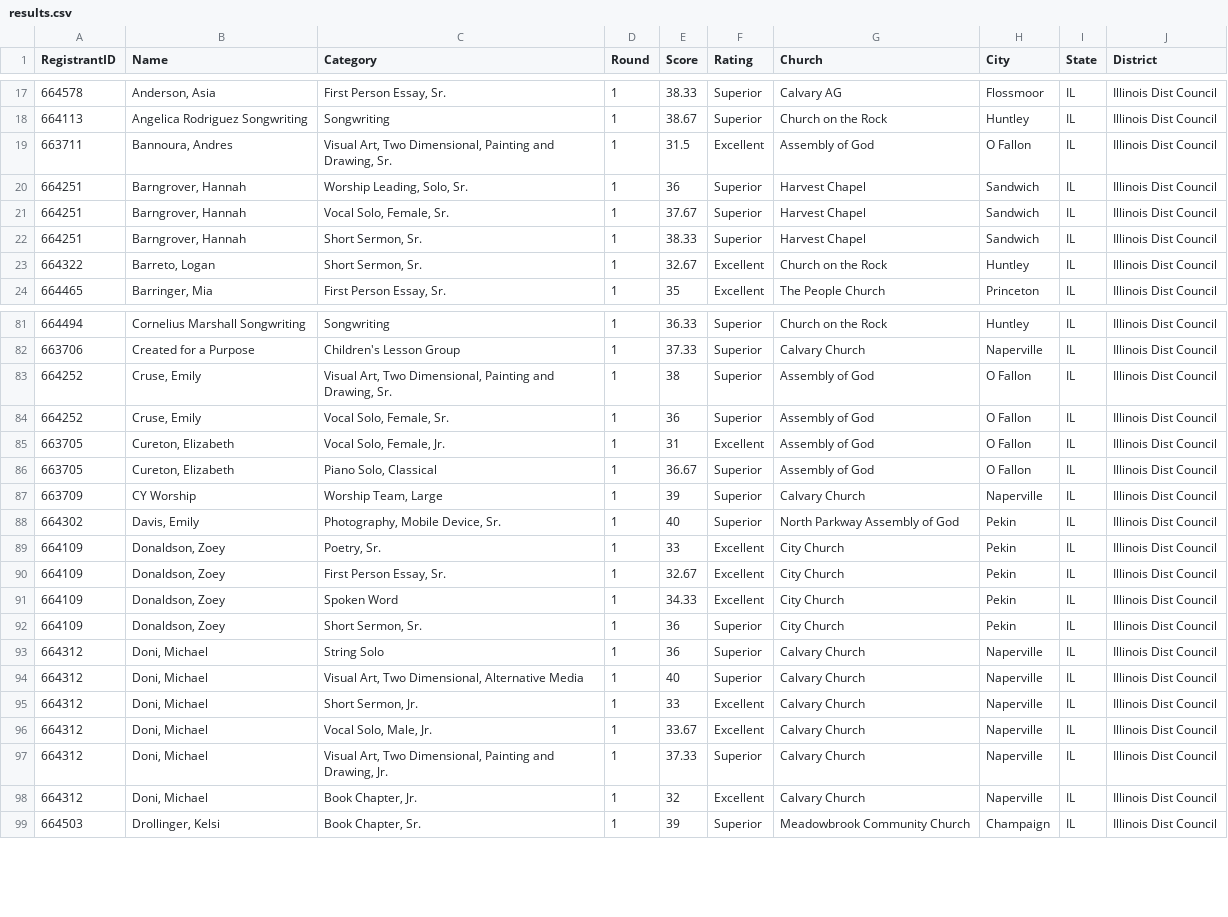
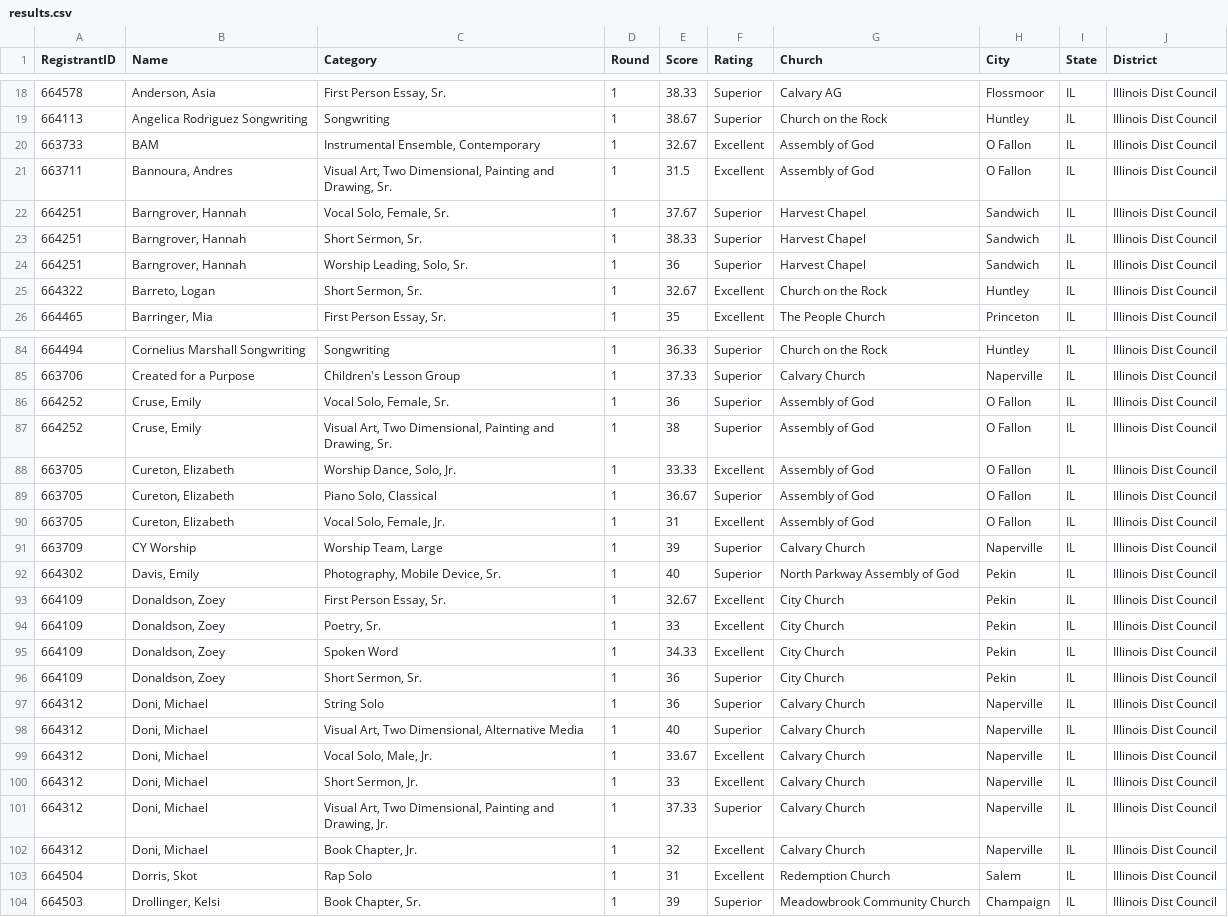
Before and after one commit to ISM-FAF/Results, a CSV file: results.csv, drawn as a sheet; only a part is shown, gaps mark what is left out; the diff covers the shown part only.

Commit message:
Add files via upload

```diff
--- a/results.csv
+++ b/results.csv
@@ -18,6 +19,7 @@
 "664113","Angelica Rodriguez Songwriting","Songwriting","1","38.67","Superior","Church on the Rock","Huntley","IL","Illinois Dist Council"
+"663733","BAM","Instrumental Ensemble, Contemporary","1","32.67","Excellent","Assembly of God","O Fallon","IL","Illinois Dist Council"
 "663711","Bannoura, Andres","Visual Art, Two Dimensional, Painting and Drawing, Sr.","1","31.5","Excellent","Assembly of God","O Fallon","IL","Illinois Dist Council"
-"664251","Barngrover, Hannah","Worship Leading, Solo, Sr.","1","36","Superior","Harvest Chapel","Sandwich","IL","Illinois Dist Council"
 "664251","Barngrover, Hannah","Vocal Solo, Female, Sr.","1","37.67","Superior","Harvest Chapel","Sandwich","IL","Illinois Dist Council"
 "664251","Barngrover, Hannah","Short Sermon, Sr.","1","38.33","Superior","Harvest Chapel","Sandwich","IL","Illinois Dist Council"
+"664251","Barngrover, Hannah","Worship Leading, Solo, Sr.","1","36","Superior","Harvest Chapel","Sandwich","IL","Illinois Dist Council"
 "664322","Barreto, Logan","Short Sermon, Sr.","1","32.67","Excellent","Church on the Rock","Huntley","IL","Illinois Dist Council"
@@ -82,10 +85,11 @@
 "663706","Created for a Purpose","Children's Lesson Group","1","37.33","Superior","Calvary Church","Naperville","IL","Illinois Dist Council"
+"664252","Cruse, Emily","Vocal Solo, Female, Sr.","1","36","Superior","Assembly of God","O Fallon","IL","Illinois Dist Council"
 "664252","Cruse, Emily","Visual Art, Two Dimensional, Painting and Drawing, Sr.","1","38","Superior","Assembly of God","O Fallon","IL","Illinois Dist Council"
-"664252","Cruse, Emily","Vocal Solo, Female, Sr.","1","36","Superior","Assembly of God","O Fallon","IL","Illinois Dist Council"
+"663705","Cureton, Elizabeth","Worship Dance, Solo, Jr.","1","33.33","Excellent","Assembly of God","O Fallon","IL","Illinois Dist Council"
+"663705","Cureton, Elizabeth","Piano Solo, Classical","1","36.67","Superior","Assembly of God","O Fallon","IL","Illinois Dist Council"
 "663705","Cureton, Elizabeth","Vocal Solo, Female, Jr.","1","31","Excellent","Assembly of God","O Fallon","IL","Illinois Dist Council"
-"663705","Cureton, Elizabeth","Piano Solo, Classical","1","36.67","Superior","Assembly of God","O Fallon","IL","Illinois Dist Council"
 "663709","CY Worship","Worship Team, Large","1","39","Superior","Calvary Church","Naperville","IL","Illinois Dist Council"
 "664302","Davis, Emily","Photography, Mobile Device, Sr.","1","40","Superior","North Parkway Assembly of God","Pekin","IL","Illinois Dist Council"
+"664109","Donaldson, Zoey","First Person Essay, Sr.","1","32.67","Excellent","City Church","Pekin","IL","Illinois Dist Council"
 "664109","Donaldson, Zoey","Poetry, Sr.","1","33","Excellent","City Church","Pekin","IL","Illinois Dist Council"
-"664109","Donaldson, Zoey","First Person Essay, Sr.","1","32.67","Excellent","City Church","Pekin","IL","Illinois Dist Council"
 "664109","Donaldson, Zoey","Spoken Word","1","34.33","Excellent","City Church","Pekin","IL","Illinois Dist Council"
@@ -94,6 +98,7 @@
 "664312","Doni, Michael","Visual Art, Two Dimensional, Alternative Media","1","40","Superior","Calvary Church","Naperville","IL","Illinois Dist Council"
+"664312","Doni, Michael","Vocal Solo, Male, Jr.","1","33.67","Excellent","Calvary Church","Naperville","IL","Illinois Dist Council"
 "664312","Doni, Michael","Short Sermon, Jr.","1","33","Excellent","Calvary Church","Naperville","IL","Illinois Dist Council"
-"664312","Doni, Michael","Vocal Solo, Male, Jr.","1","33.67","Excellent","Calvary Church","Naperville","IL","Illinois Dist Council"
 "664312","Doni, Michael","Visual Art, Two Dimensional, Painting and Drawing, Jr.","1","37.33","Superior","Calvary Church","Naperville","IL","Illinois Dist Council"
 "664312","Doni, Michael","Book Chapter, Jr.","1","32","Excellent","Calvary Church","Naperville","IL","Illinois Dist Council"
+"664504","Dorris, Skot","Rap Solo","1","31","Excellent","Redemption Church","Salem","IL","Illinois Dist Council"
 "664503","Drollinger, Kelsi","Book Chapter, Sr.","1","39","Superior","Meadowbrook Community Church","Champaign","IL","Illinois Dist Council"
```
Also changed, not shown: 4 added rows and 46 moved rows elsewhere in this file.
